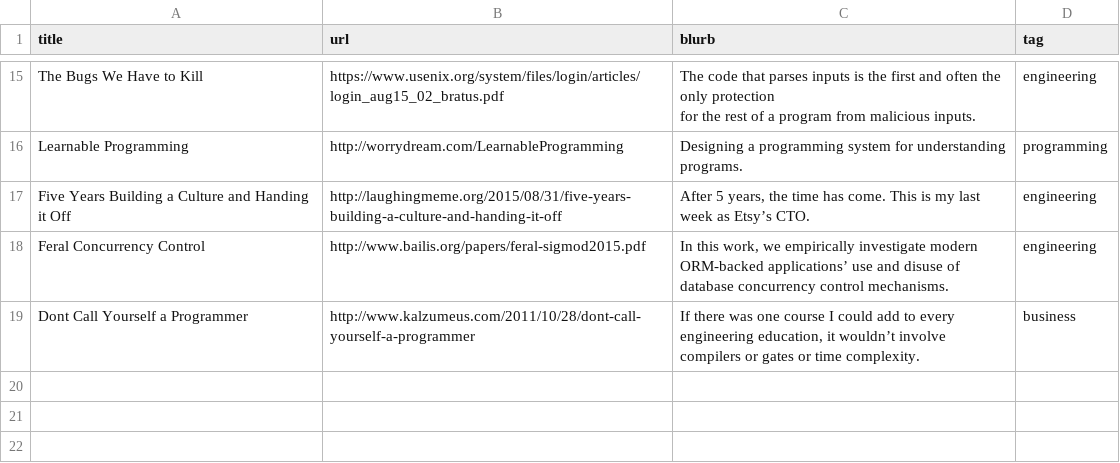
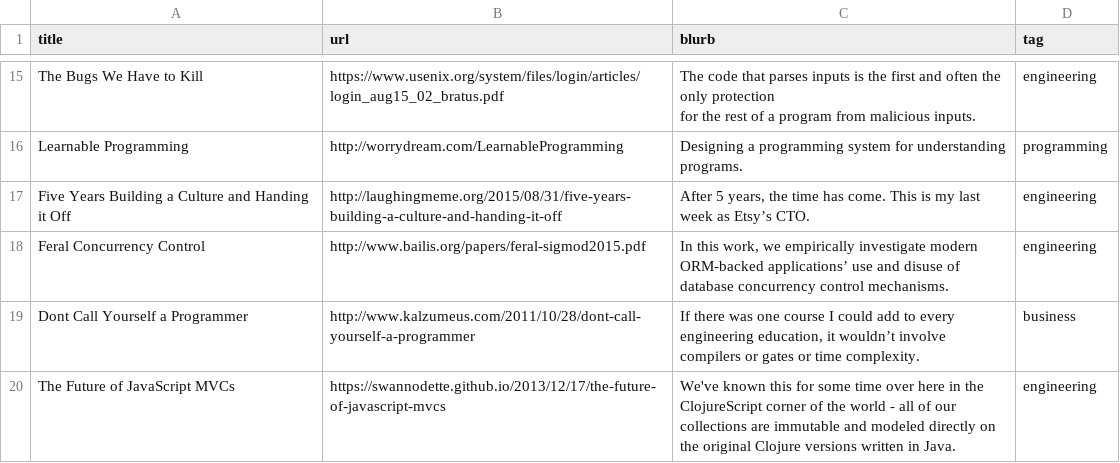
Before and after one commit to griffio/griffio.github.io, a CSV file: _data/techarticles.csv, drawn as a sheet; only a part is shown, gaps mark what is left out.

Commit message:
Update techarticles.csv

```diff
--- a/_data/techarticles.csv
+++ b/_data/techarticles.csv
@@ -21 +21,2 @@ Feral Concurrency Control,http://www.bailis.org/papers/feral-sigmod2015.pdf,"In
 Dont Call Yourself a Programmer,http://www.kalzumeus.com/2011/10/28/dont-call-yourself-a-programmer,"If there was one course I could add to every engineering education, it wouldn’t involve compilers or gates or time complexity.",business
+The Future of JavaScript MVCs,https://swannodette.github.io/2013/12/17/the-future-of-javascript-mvcs,"We've known this for some time over here in the ClojureScript corner of the world - all of our collections are immutable and modeled directly on the original Clojure versions written in Java.",engineering
```
